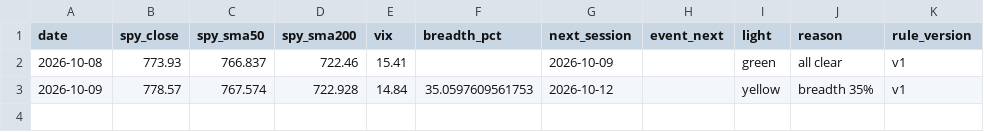
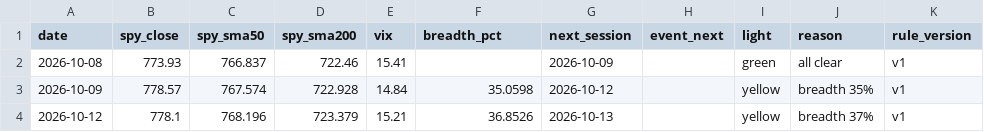
Before and after one commit to Topcat357/Strong-Stock-Lab, a CSV file: data/macro.csv, drawn as a sheet.

```diff
--- a/data/macro.csv
+++ b/data/macro.csv
@@ -2,2 +2,3 @@ date,spy_close,spy_sma50,spy_sma200,vix,breadth_pct,next_session,event_next,ligh
 2026-10-08,773.93,766.837,722.46,15.41,,2026-10-09,,green,all clear,v1
-2026-10-09,778.57,767.574,722.928,14.84,35.0597609561753,2026-10-12,,yellow,breadth 35%,v1
+2026-10-09,778.57,767.574,722.928,14.84,35.0598,2026-10-12,,yellow,breadth 35%,v1
+2026-10-12,778.1,768.196,723.379,15.21,36.8526,2026-10-13,,yellow,breadth 37%,v1
```
Also changed, not shown: 4 other files.
